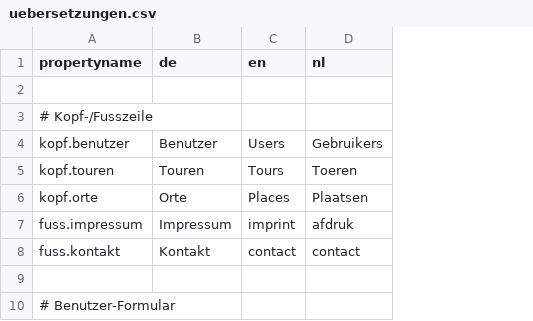
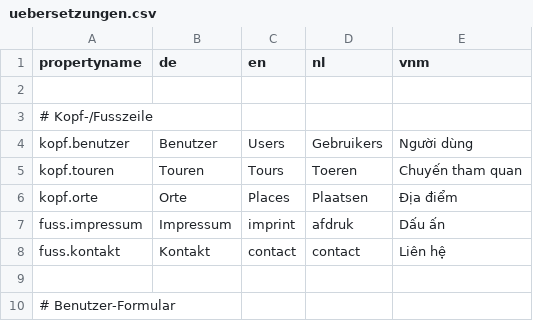
Before and after one commit to simbotronium/MItFahrer, a CSV file: uebersetzungen.csv, drawn as a sheet; only a part is shown; the diff names each change by its address in the sheet, - before the commit and + after, or states it on an @@ line.

```diff
--- a/uebersetzungen.csv
+++ b/uebersetzungen.csv
+column E (vnm), rows 4-8: Người dùng | Chuyến tham quan | Địa điểm | Dấu ấn | Liên hệ
```
Also changed, not shown: 1 other file.
